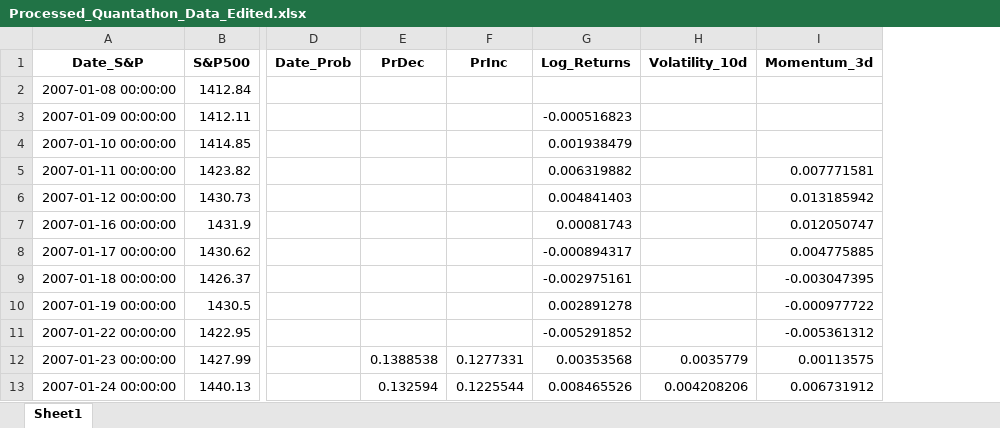
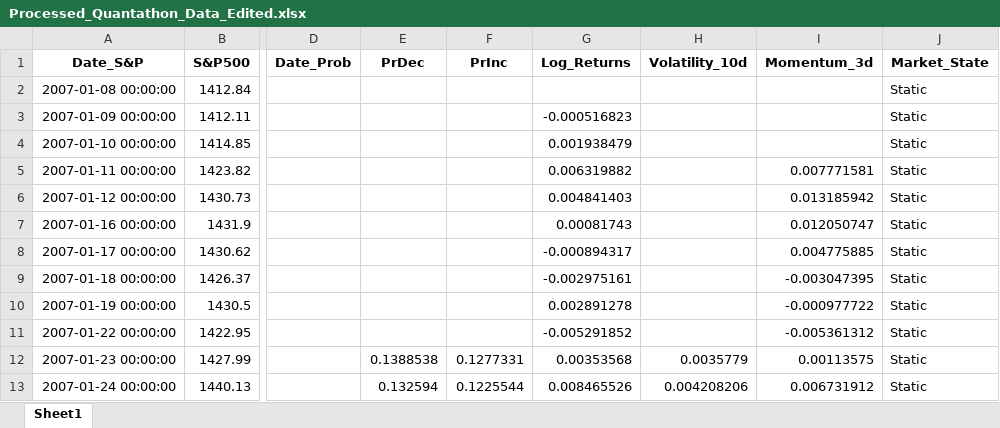
Before and after one commit to shiv-pad/quantathon, an Excel workbook: Processed_Quantathon_Data_Edited.xlsx, sheet Sheet1, drawn as a sheet; only a part is shown, gaps mark what is left out; values as stored, in another font and other column widths than the file's, no borders; the diff names each change by its address in the sheet, - before the commit and + after, or states it on an @@ line.

```diff
--- a/Processed_Quantathon_Data_Edited.xlsx (sheet Sheet1)
+++ b/Processed_Quantathon_Data_Edited.xlsx (sheet Sheet1)
+column J (Market_State), rows 2-13: all Static
```
Also changed, not shown: 5 other files.
